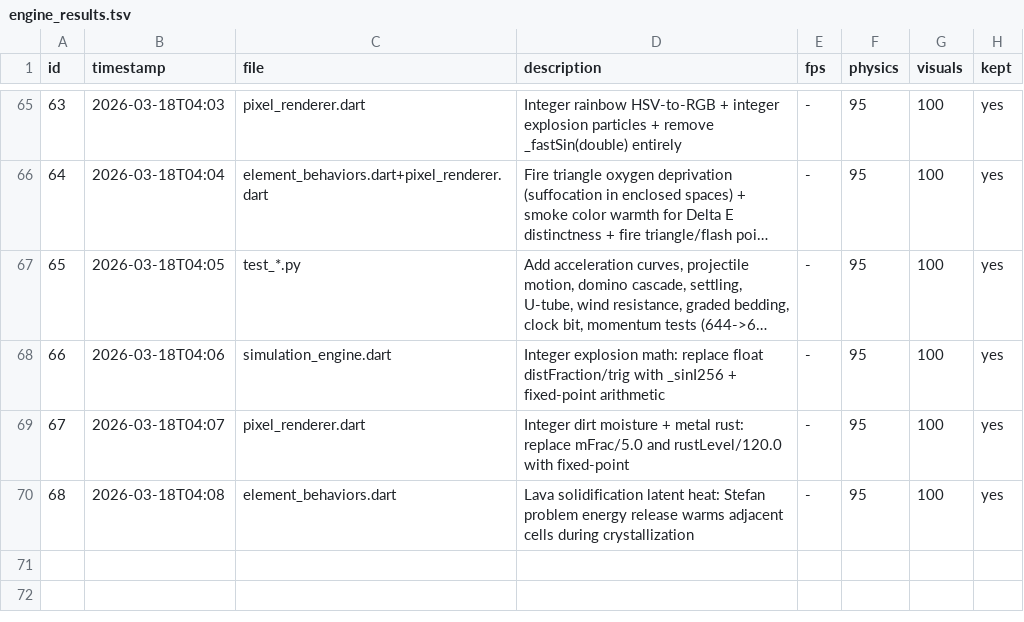
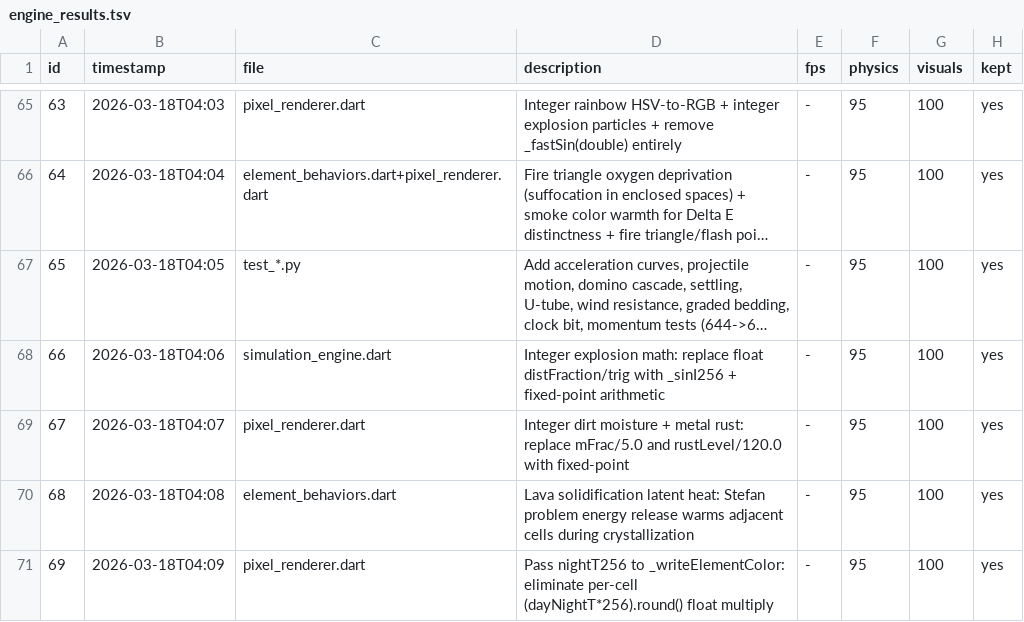
Before and after one commit to Nickalus12/The-Particle-Engine, a TSV file: research/engine_results.tsv, drawn as a sheet; only a part is shown, gaps mark what is left out; long unchanged cells end in ….

```diff
--- a/research/engine_results.tsv
+++ b/research/engine_results.tsv
@@ -70 +70,2 @@ id	timestamp	file	description	fps	physics	visuals	kept
 68	2026-03-18T04:08	element_behaviors.dart	Lava solidification latent heat: Stefan problem energy release warms adjacent cells during crystallization	-	95	100	yes
+69	2026-03-18T04:09	pixel_renderer.dart	Pass nightT256 to _writeElementColor: eliminate per-cell (dayNightT*256).round() float multiply	-	95	100	yes
```
Also changed, not shown: 1 other file.
